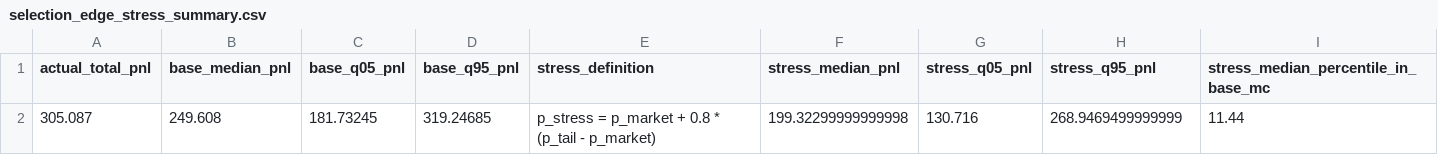
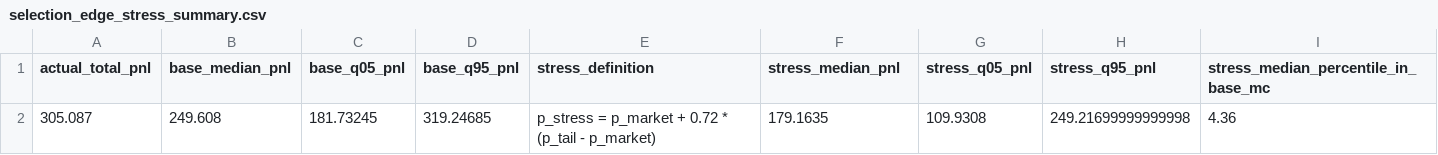
Before and after one commit to YZhang0328/corners_bet, a CSV file: outputs/kelly_backtest/selection_edge_stress_summary.csv, drawn as a sheet.

Commit message:
comments updated， stress testing updated

```diff
--- a/outputs/kelly_backtest/selection_edge_stress_summary.csv
+++ b/outputs/kelly_backtest/selection_edge_stress_summary.csv
@@ -1,2 +1,2 @@
 actual_total_pnl,base_median_pnl,base_q05_pnl,base_q95_pnl,stress_definition,stress_median_pnl,stress_q05_pnl,stress_q95_pnl,stress_median_percentile_in_base_mc
-305.087,249.608,181.73245,319.24685,p_stress = p_market + 0.8 * (p_tail - p_market),199.32299999999998,130.716,268.9469499999999,11.44
+305.087,249.608,181.73245,319.24685,p_stress = p_market + 0.72 * (p_tail - p_market),179.1635,109.9308,249.21699999999998,4.36
```
Also changed, not shown: 10 other files.
